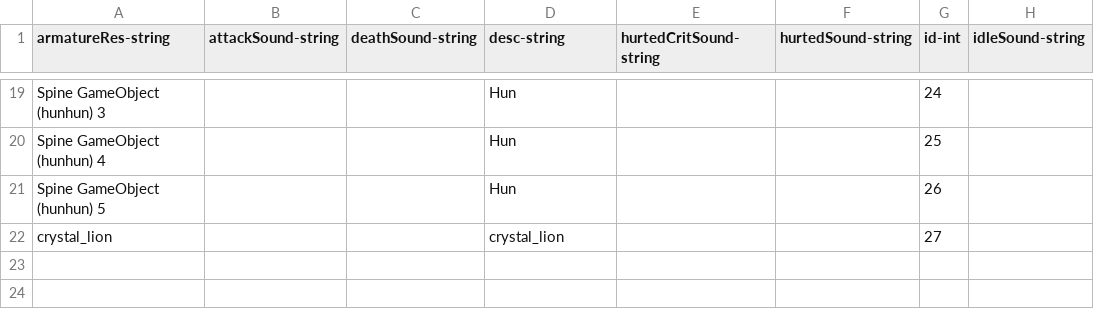
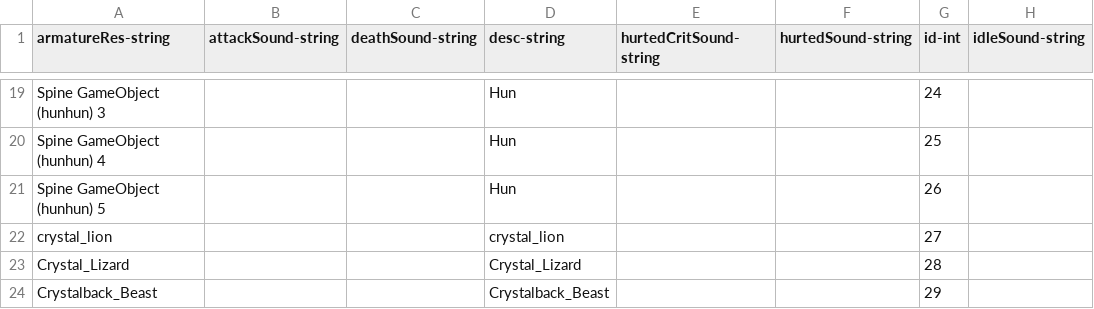
Before and after one commit to qqoo6789/shared-unity-core, a CSV file: Res/DataTable/Csv/RoleAsset.csv, drawn as a sheet; only a part is shown, gaps mark what is left out; the diff names each change by its address in the sheet, - before the commit and + after, or states it on an @@ line.

```diff
--- a/Res/DataTable/Csv/RoleAsset.csv
+++ b/Res/DataTable/Csv/RoleAsset.csv
+row 23: Crystal_Lizard |  |  | Crystal_Lizard |  |  | 28
+row 24: Crystalback_Beast |  |  | Crystalback_Beast |  |  | 29
```
Also changed, not shown: Res/DataTable/Csv/Drop.csv, Res/DataTable/Csv/Equipment.csv, 22 other files.
